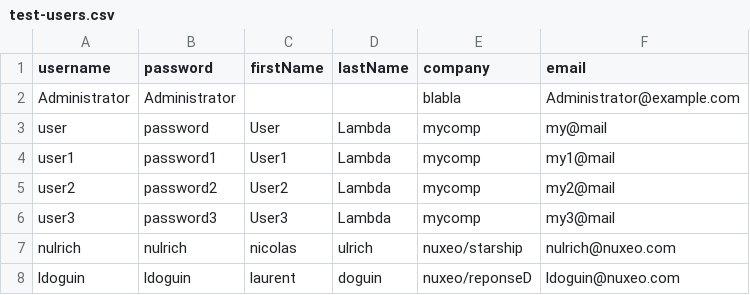
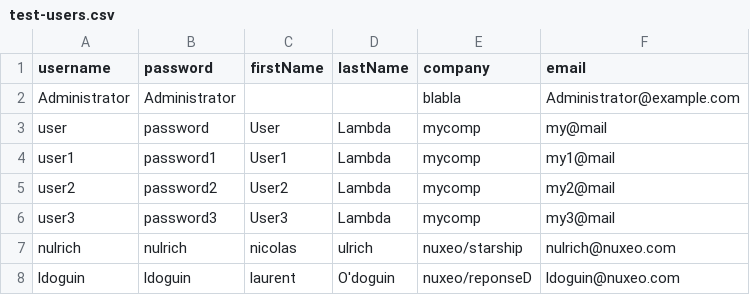
Before and after one commit to nuxeo/nuxeo-cmf, a CSV file: nuxeo-case-management-test/src/main/resources/userdata/test-users.csv, drawn as a sheet.

Commit message:
NXCM-10 add CaseFolder Synchronization

```diff
--- a/nuxeo-case-management-test/src/main/resources/userdata/test-users.csv
+++ b/nuxeo-case-management-test/src/main/resources/userdata/test-users.csv
@@ -7,2 +7,2 @@ username, password, firstName, lastName, company, email
 "nulrich","nulrich","nicolas","ulrich","nuxeo/starship","nulrich@nuxeo.com"
-"ldoguin","ldoguin","laurent","doguin","nuxeo/reponseD","ldoguin@nuxeo.com"
+"ldoguin","ldoguin","laurent","O'doguin","nuxeo/reponseD","ldoguin@nuxeo.com"
```
Also changed, not shown: 44 other files.
